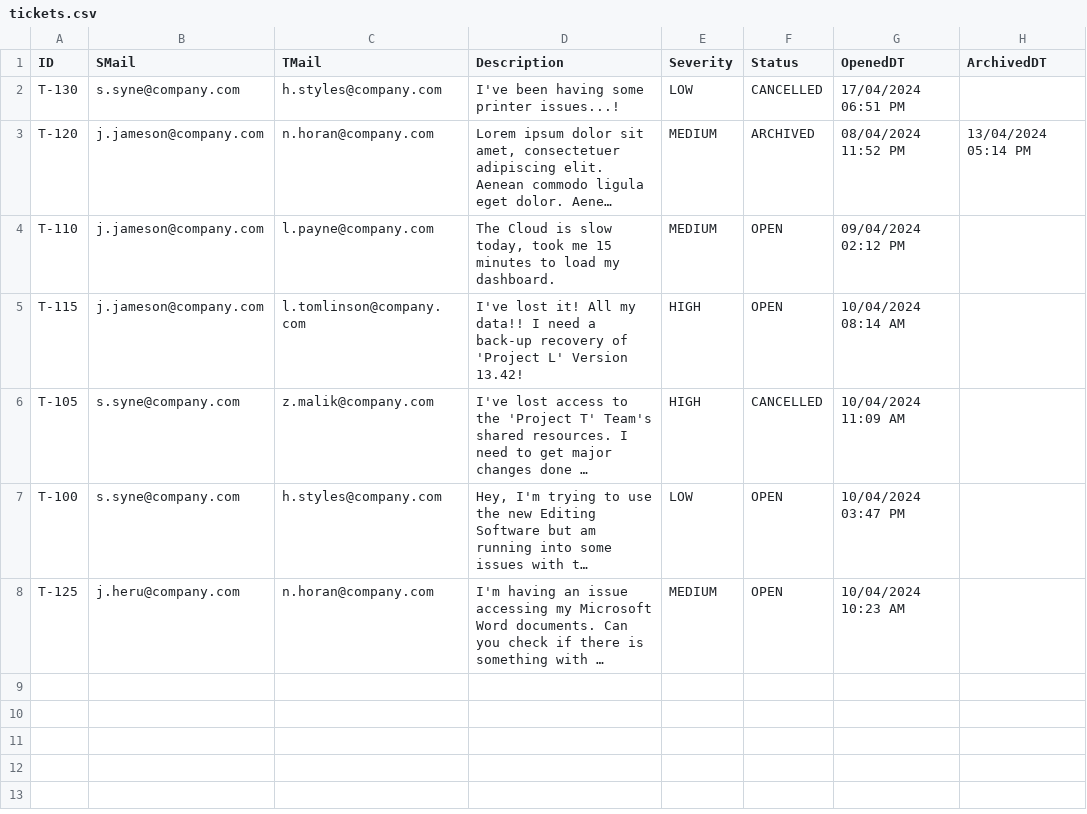
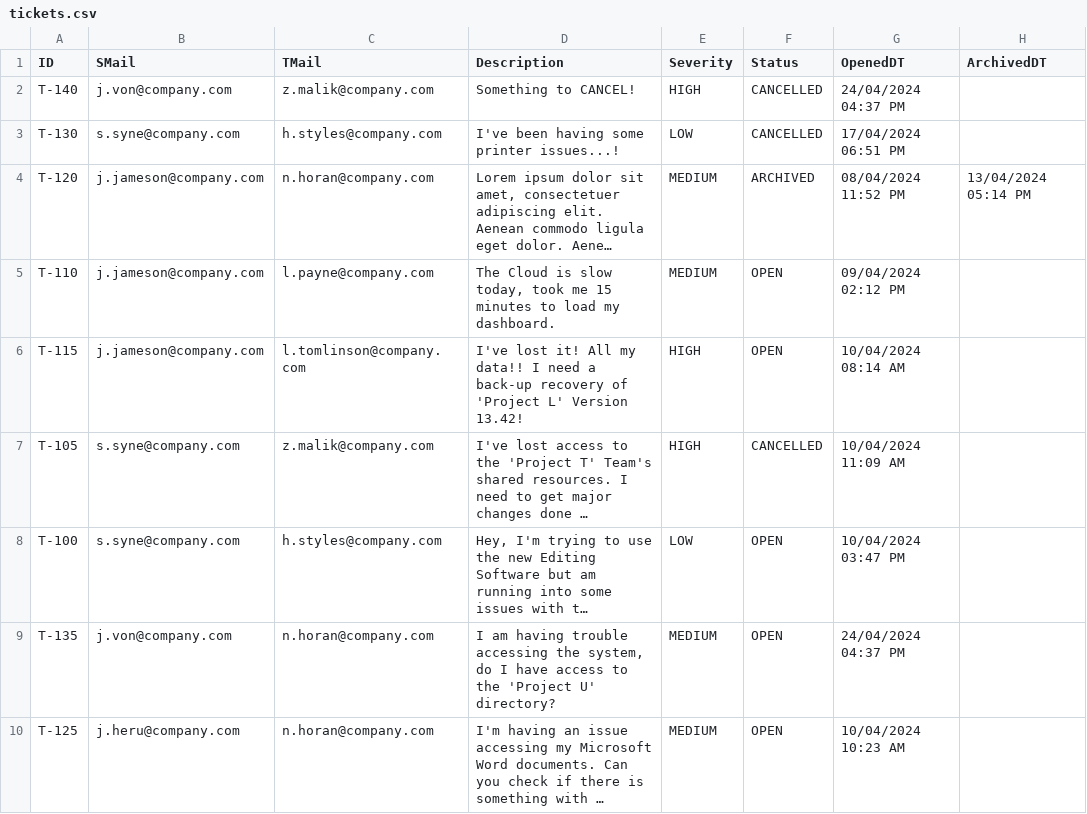
Before and after one commit to Adz946/SEPM_A2, a CSV file: Data/tickets.csv, drawn as a sheet; long unchanged cells end in …; the diff names each change by its address in the sheet, - before the commit and + after, or states it on an @@ line.

Commit message:
Slight format changes to the Report Table

```diff
--- a/Data/tickets.csv
+++ b/Data/tickets.csv
+row 2: T-140 | j.von@company.com | z.malik@company.com | Something to CANCEL! | HIGH | CANCELLED | 24/04/2024 04:37 PM
+row 9: T-135 | j.von@company.com | n.horan@company.com | I am having trouble accessing the system, do I have access to the 'Project U' directory? | MEDIUM | OPEN | 24/04/2024 04:37 PM
```
Also changed, not shown: Data/users.csv, 2 other files.
